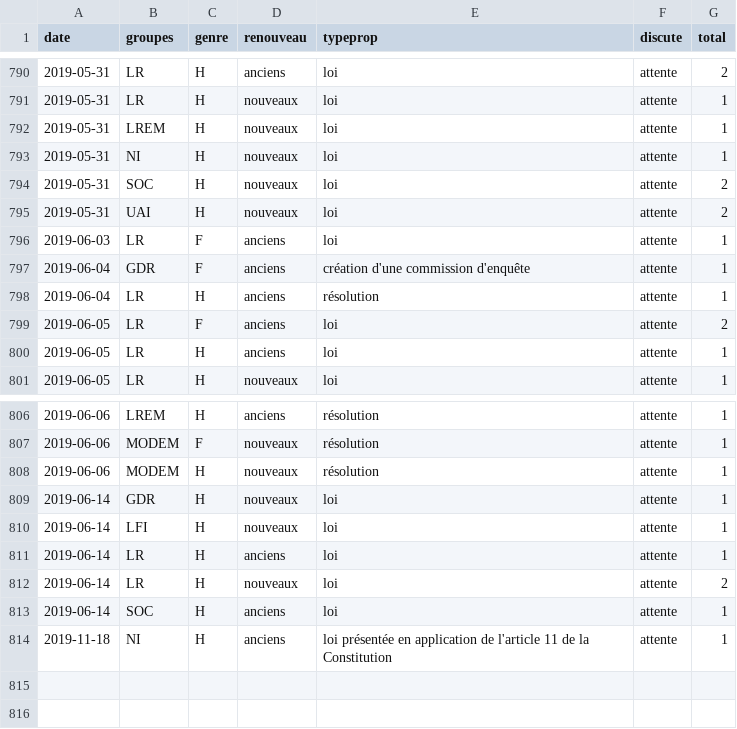
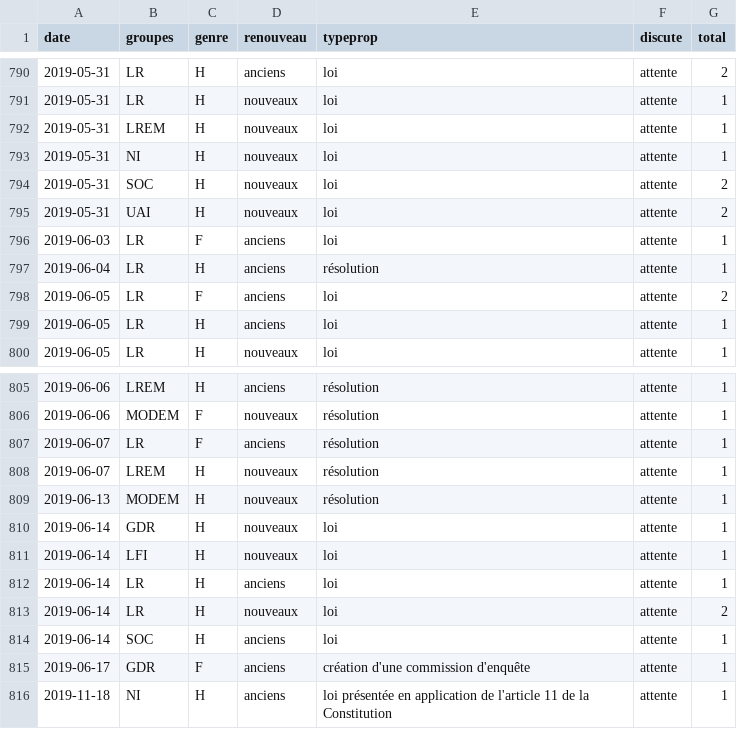
Before and after one commit to RouxRC/parole, a TSV file: data/propositions_15.tsv, drawn as a sheet; only a part is shown, gaps mark what is left out.

```diff
--- a/data/propositions_15.tsv
+++ b/data/propositions_15.tsv
@@ -796,3 +796,2 @@ date	groupes	genre	renouveau	typeprop	discute	total
 2019-06-03	LR	F	anciens	loi	attente	1
-2019-06-04	GDR	F	anciens	création d'une commission d'enquête	attente	1
 2019-06-04	LR	H	anciens	résolution	attente	1
@@ -807,3 +806,5 @@ date	groupes	genre	renouveau	typeprop	discute	total
 2019-06-06	MODEM	F	nouveaux	résolution	attente	1
-2019-06-06	MODEM	H	nouveaux	résolution	attente	1
+2019-06-07	LR	F	anciens	résolution	attente	1
+2019-06-07	LREM	H	nouveaux	résolution	attente	1
+2019-06-13	MODEM	H	nouveaux	résolution	attente	1
 2019-06-14	GDR	H	nouveaux	loi	attente	1
@@ -813,2 +814,3 @@ date	groupes	genre	renouveau	typeprop	discute	total
 2019-06-14	SOC	H	anciens	loi	attente	1
+2019-06-17	GDR	F	anciens	création d'une commission d'enquête	attente	1
 2019-11-18	NI	H	anciens	loi présentée en application de l'article 11 de la Constitution	attente	1
```
Also changed, not shown: data/amendements_15.tsv.
